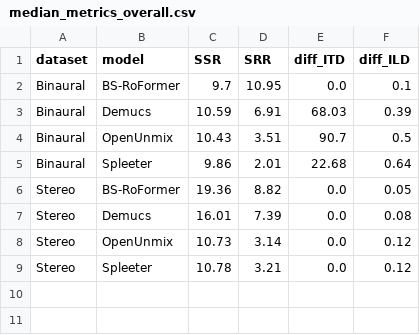
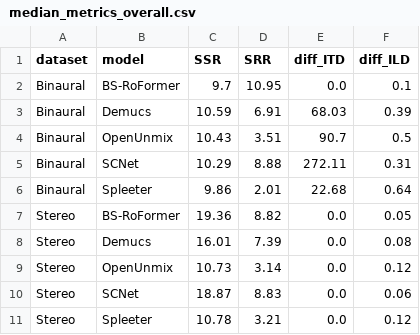
Before and after one commit to richa-namballa/binaural-mss, a CSV file: results/median_metrics_overall.csv, drawn as a sheet; the diff names each change by its address in the sheet, - before the commit and + after, or states it on an @@ line.

```diff
--- a/results/median_metrics_overall.csv
+++ b/results/median_metrics_overall.csv
+row 5: Binaural | SCNet | 10.29 | 8.88 | 272.11 | 0.31
+row 10: Stereo | SCNet | 18.87 | 8.83 | 0.0 | 0.06
```
Also changed, not shown: results/median_metrics_by_source.csv, 1 other file.
